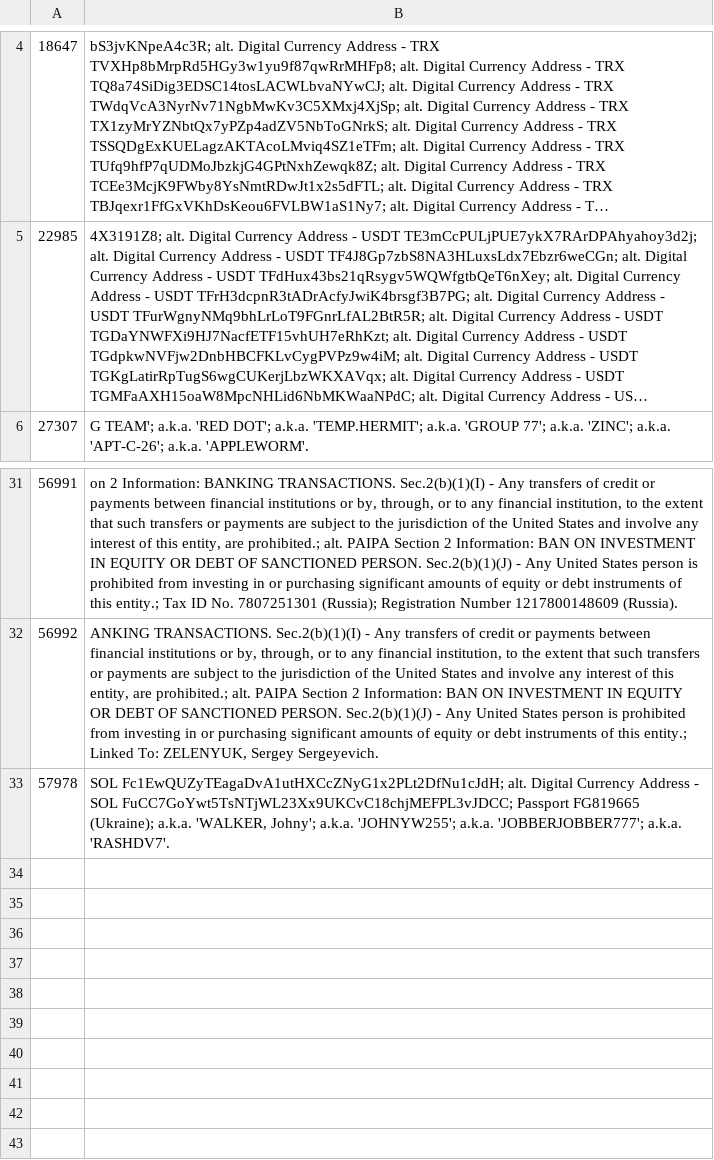
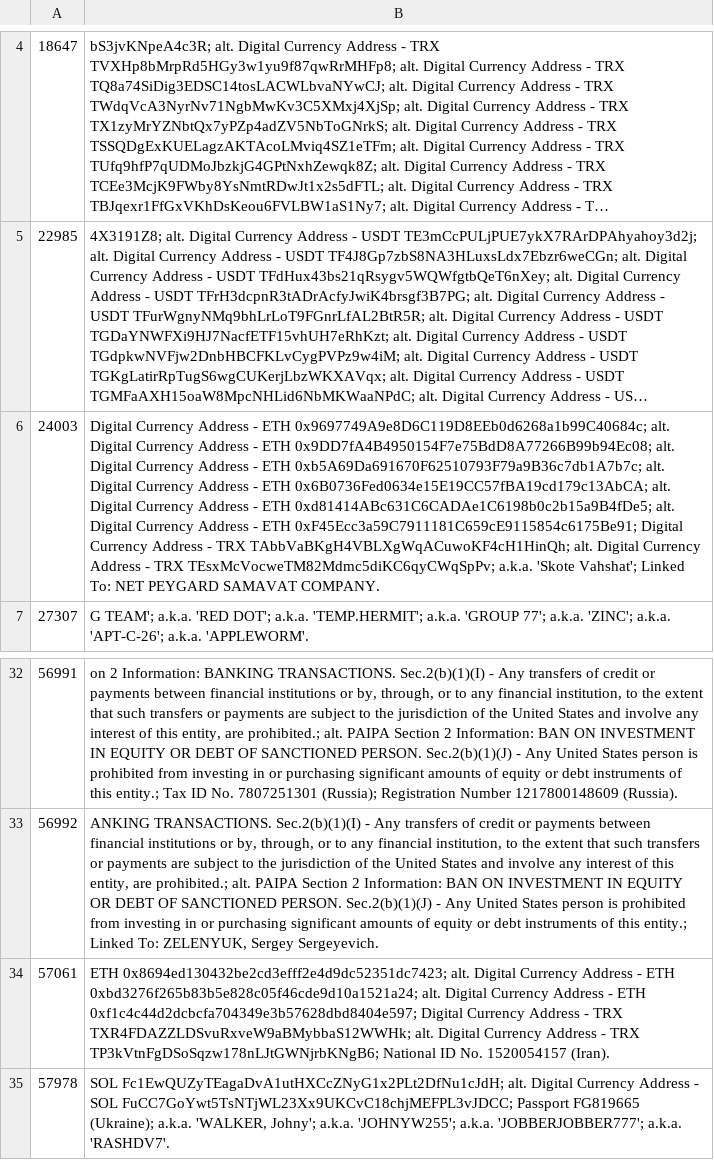
Before and after one commit to zr101/sanctionscreen, a CSV file: data/cache/ofac_sdn_comments.csv, drawn as a sheet; only a part is shown, gaps mark what is left out; the shorter side is filled out with more unchanged rows; long unchanged cells end in …; the diff names each change by its address in the sheet, - before the commit and + after, or states it on an @@ line.

```diff
--- a/data/cache/ofac_sdn_comments.csv
+++ b/data/cache/ofac_sdn_comments.csv
+row 6: 24003 | Digital Currency Address - ETH 0x9697749A9e8D6C119D8EEb0d6268a1b99C40684c; alt. Digital Currency Address - ETH 0x9DD7fA4B4950154F7e75BdD8A77266B99b94Ec08; alt. Digital Currency Address - ETH 0xb5A69Da691670F62510793F79a9B36c7db1A7b7c; alt. Digital Currency Address - ETH 0x6B0736Fed0634e15E19CC57fBA19cd179c13AbCA; alt. Digital Currency Address - ETH 0xd81414ABc631C6CADAe1C6198b0c2b15a9B4fDe5; alt. Digital Currency Address - ETH 0xF45Ecc3a59C7911181C659cE9115854c6175Be91; Digital Currency Address - TRX TAbbVaBKgH4VBLXgWqACuwoKF4cH1HinQh; alt. Digital Currency Address - TRX TEsxMcVocweTM82Mdmc5diKC6qyCWqSpPv; a.k.a. 'Skote Vahshat'; Linked To: NET PEYGARD SAMAVAT COMPANY.
+row 34: 57061 | ETH 0x8694ed130432be2cd3efff2e4d9dc52351dc7423; alt. Digital Currency Address - ETH 0xbd3276f265b83b5e828c05f46cde9d10a1521a24; alt. Digital Currency Address - ETH 0xf1c4c44d2dcbcfa704349e3b57628dbd8404e597; Digital Currency Address - TRX TXR4FDAZZLDSvuRxveW9aBMybbaS12WWHk; alt. Digital Currency Address - TRX TP3kVtnFgDSoSqzw178nLJtGWNjrbKNgB6; National ID No. 1520054157 (Iran).
```
Also changed, not shown: 3 other files.
